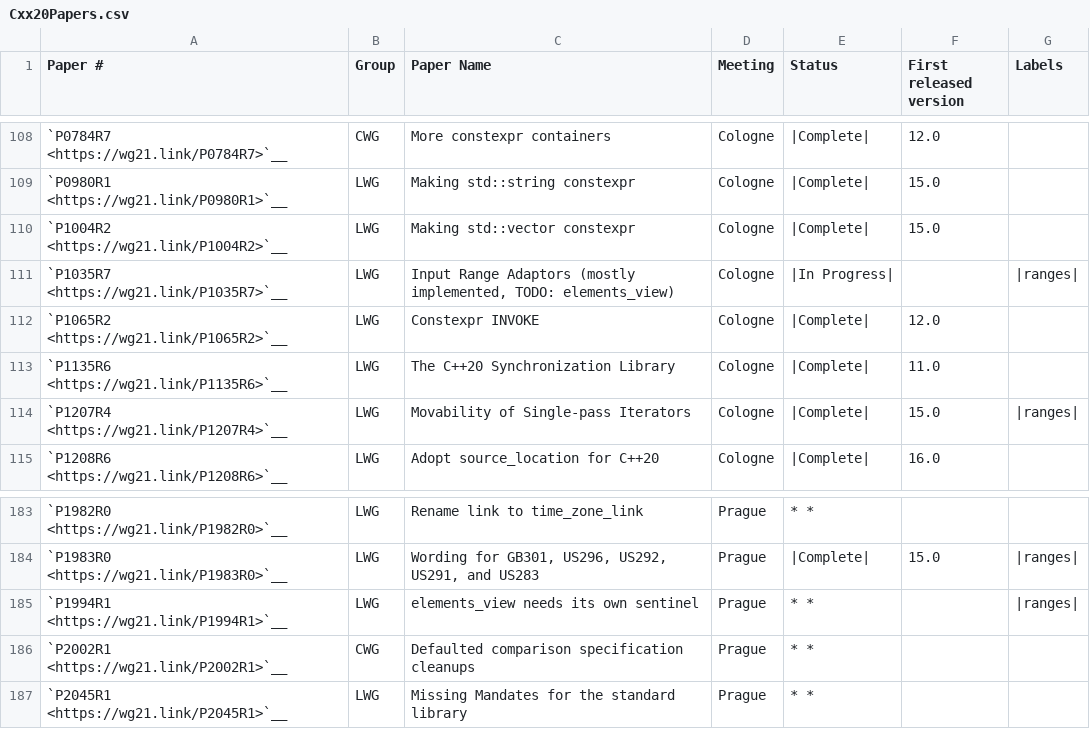
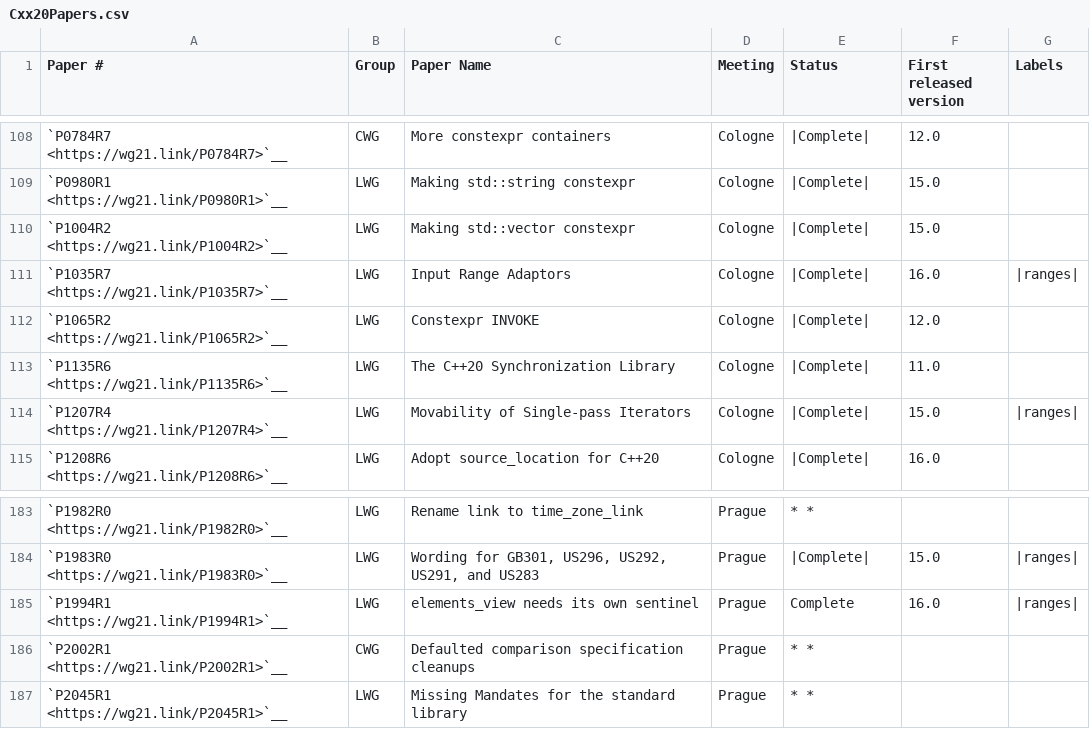
Before and after one commit to open-vela/nuttx_libs_libxx_libcxx, a CSV file: docs/Status/Cxx20Papers.csv, drawn as a sheet; only a part is shown, gaps mark what is left out.

```diff
--- a/docs/Status/Cxx20Papers.csv
+++ b/docs/Status/Cxx20Papers.csv
@@ -110,3 +110,3 @@
 "`P1004R2 <https://wg21.link/P1004R2>`__","LWG","Making std::vector constexpr","Cologne","|Complete|","15.0"
-"`P1035R7 <https://wg21.link/P1035R7>`__","LWG","Input Range Adaptors (mostly implemented, TODO: elements_view)","Cologne","|In Progress|","","|ranges|"
+"`P1035R7 <https://wg21.link/P1035R7>`__","LWG","Input Range Adaptors","Cologne","|Complete|","16.0","|ranges|"
 "`P1065R2 <https://wg21.link/P1065R2>`__","LWG","Constexpr INVOKE","Cologne","|Complete|","12.0"
@@ -184,3 +184,3 @@
 "`P1983R0 <https://wg21.link/P1983R0>`__","LWG","Wording for GB301, US296, US292, US291, and US283","Prague","|Complete|","15.0","|ranges|"
-"`P1994R1 <https://wg21.link/P1994R1>`__","LWG","elements_view needs its own sentinel","Prague","* *","","|ranges|"
+"`P1994R1 <https://wg21.link/P1994R1>`__","LWG","elements_view needs its own sentinel","Prague","Complete","16.0","|ranges|"
 "`P2002R1 <https://wg21.link/P2002R1>`__","CWG","Defaulted comparison specification cleanups","Prague","* *",""
```
Also changed, not shown: docs/Status/Cxx20Issues.csv, docs/Status/Cxx2bIssues.csv, 45 other files.
